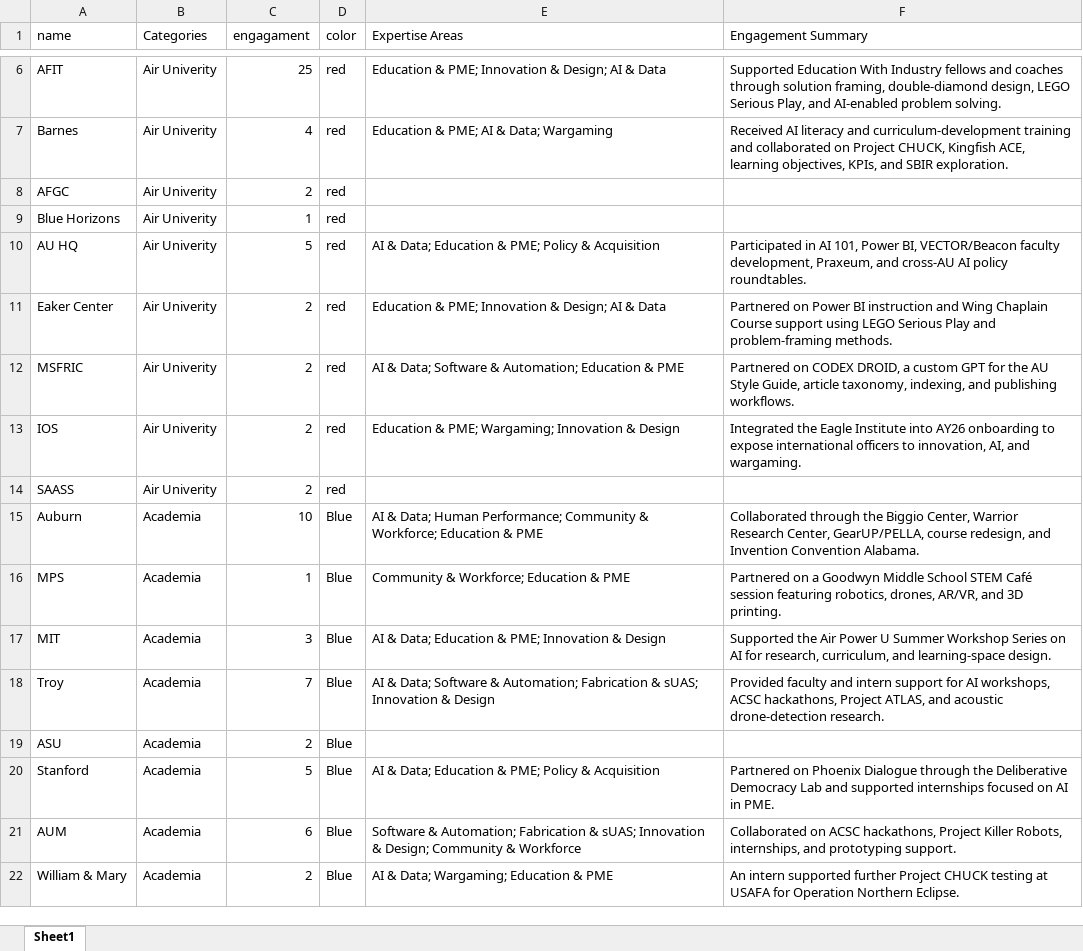
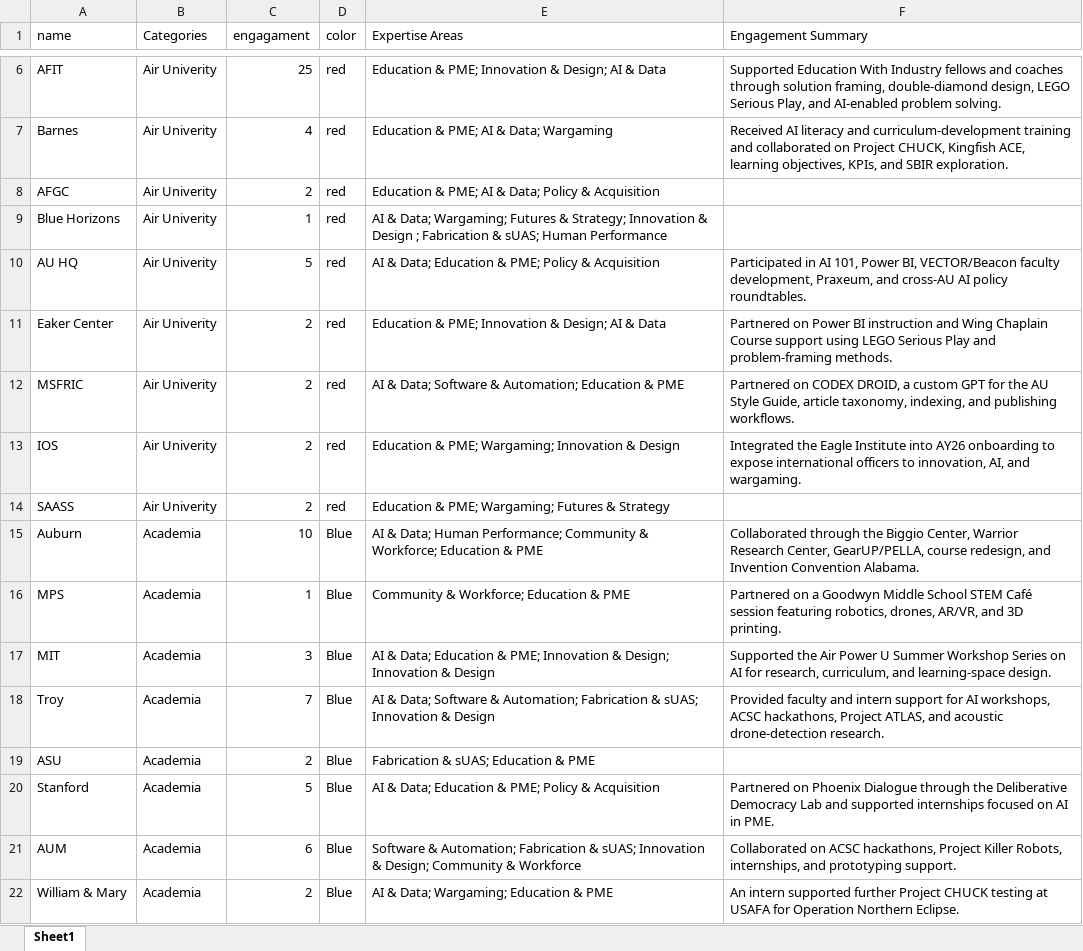
Before and after one commit to interns-byte/auix-network-map, an Excel workbook: Streamlit.xlsx, sheet Sheet1, drawn as a sheet; only a part is shown, gaps mark what is left out; values as stored, in another font and other column widths than the file's, no borders; charts and pictures not drawn; the diff covers the shown part only; the diff names each change by its address in the sheet, - before the commit and + after, or states it on an @@ line.

```diff
--- a/Streamlit.xlsx (sheet Sheet1)
+++ b/Streamlit.xlsx (sheet Sheet1)
-E8 (Expertise Areas): (empty)
+E8 (Expertise Areas): Education & PME; AI & Data; Policy & Acquisition
-E9 (Expertise Areas): (empty)
+E9 (Expertise Areas): AI & Data; Wargaming; Futures & Strategy; Innovation & Design ; Fabrication & sUAS; Human Performance
-E14 (Expertise Areas): (empty)
+E14 (Expertise Areas): Education & PME; Wargaming; Futures & Strategy
-E17 (Expertise Areas): …Innovation & Design
+E17 (Expertise Areas): …Innovation & Design; Innovation & Design
-E19 (Expertise Areas): (empty)
+E19 (Expertise Areas): Fabrication & sUAS; Education & PME
```
Also changed, not shown: 14 edited cells elsewhere in this sheet.
